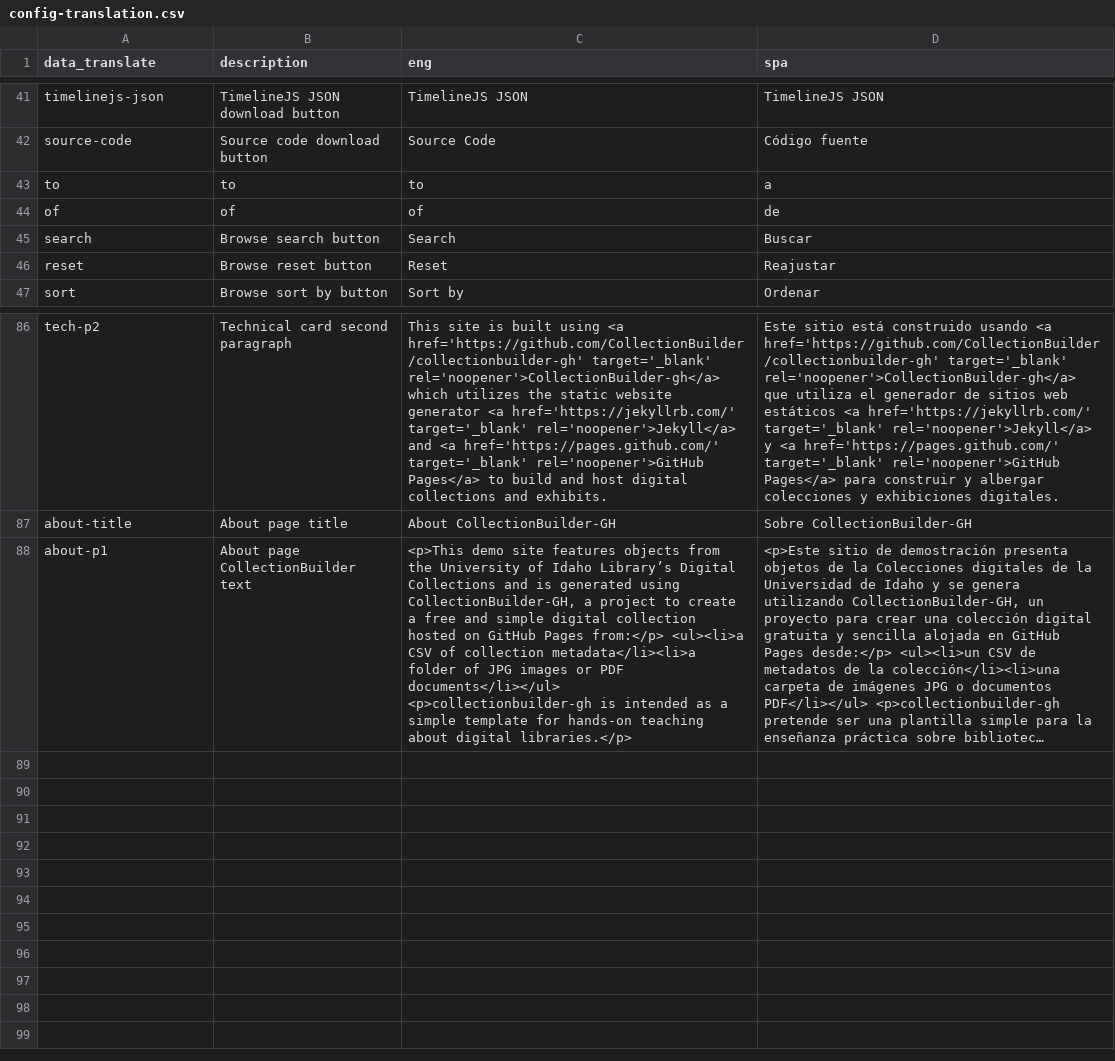
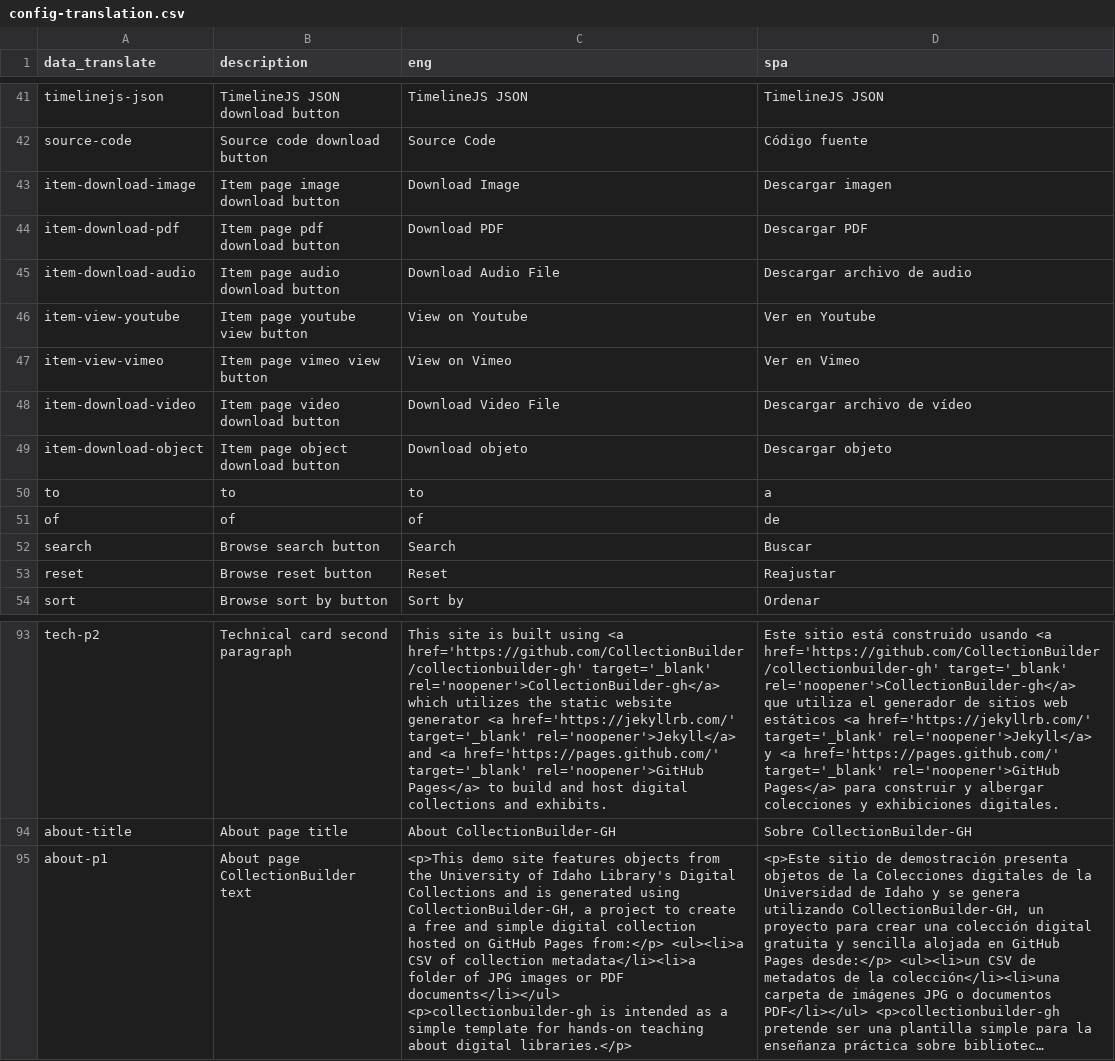
Before and after one commit to owikle/cb-multilingual, a CSV file: _data/config-translation.csv, drawn as a sheet; only a part is shown, gaps mark what is left out; long unchanged cells end in …; addresses are those after the commit; the diff names each change by its address in the sheet, - before the commit and + after, or states it on an @@ line.

```diff
--- a/_data/config-translation.csv
+++ b/_data/config-translation.csv
+row 43: item-download-image | Item page image download button | Download Image | Descargar imagen
+row 44: item-download-pdf | Item page pdf download button | Download PDF | Descargar PDF
+row 45: item-download-audio | Item page audio download button | Download Audio File | Descargar archivo de audio
+row 46: item-view-youtube | Item page youtube view button | View on Youtube | Ver en Youtube
+row 47: item-view-vimeo | Item page vimeo view button | View on Vimeo | Ver en Vimeo
+row 48: item-download-video | Item page video download button | Download Video File | Descargar archivo de vídeo
+row 49: item-download-object | Item page object download button | Download objeto | Descargar objeto
-C95 (eng): …of Idaho Library’s Digital Collections…
+C95 (eng): …of Idaho Library's Digital Collections…
```
Also changed, not shown: 2 other files.
